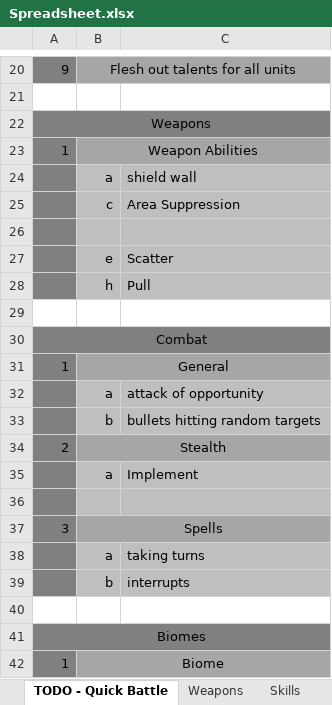
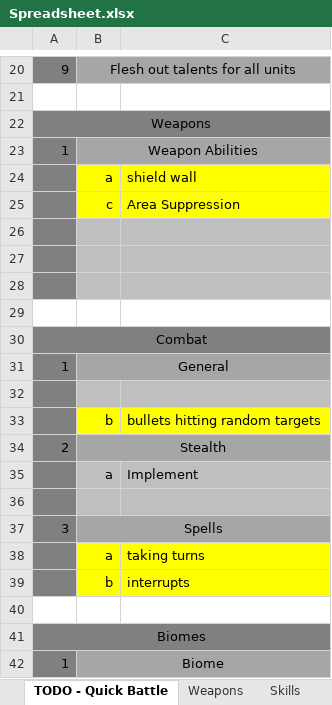
Before and after one commit to lawerencem/Everpixel, an Excel workbook: Spreadsheets/Spreadsheet.xlsx, sheet TODO - Quick Battle, drawn as a sheet; only a part is shown, gaps mark what is left out; values as stored, in another font and other column widths than the file's, no borders; the diff names each change by its address in the sheet, - before the commit and + after, or states it on an @@ line.

Commit message:
TODO's and tomorrow's tasks

```diff
--- a/Spreadsheets/Spreadsheet.xlsx (sheet TODO - Quick Battle)
+++ b/Spreadsheets/Spreadsheet.xlsx (sheet TODO - Quick Battle)
-B24:C25 fill: #BFBFBF
+B24:C25 fill: #FFFF00
-row 27:  | e | Scatter
+row 27: (empty)
-row 28:  | h | Pull
+row 28: (empty)
-row 32:  | a | attack of opportunity
+row 32: (empty)
-B33:C33 fill: #BFBFBF
+B33:C33 fill: #FFFF00
-B38:C39 fill: #BFBFBF
+B38:C39 fill: #FFFF00
```
Also changed, not shown: 1 other file.
